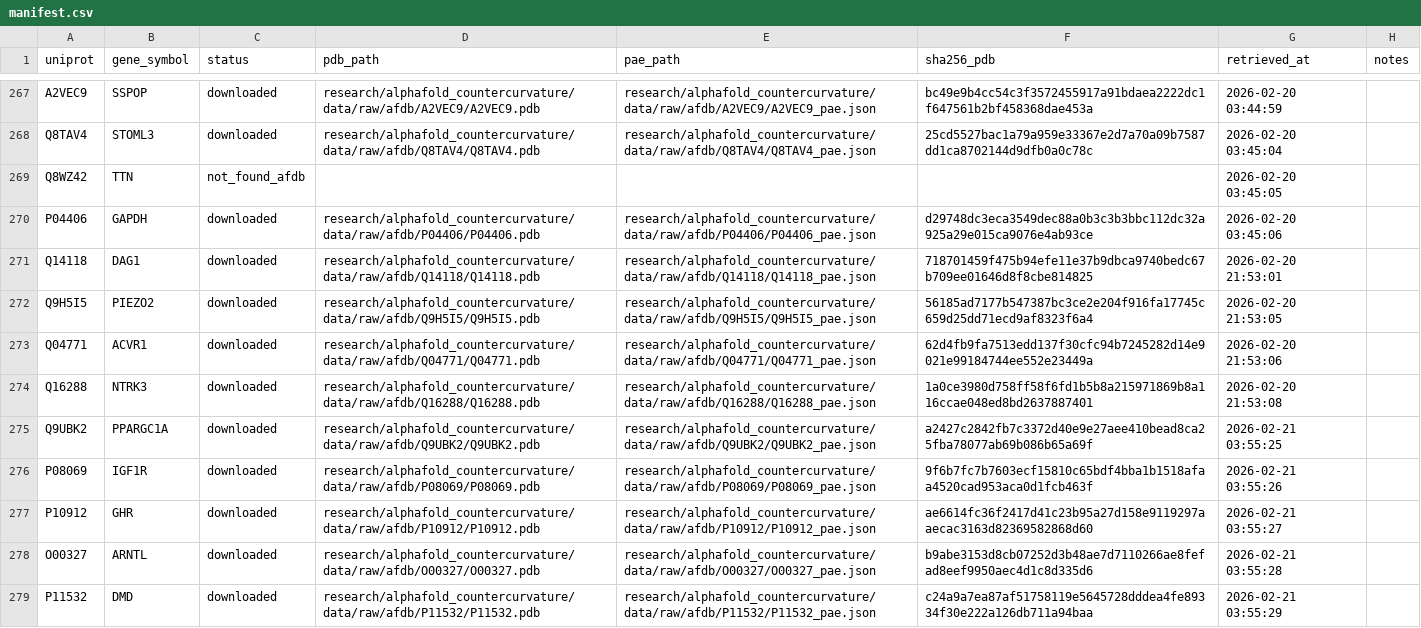
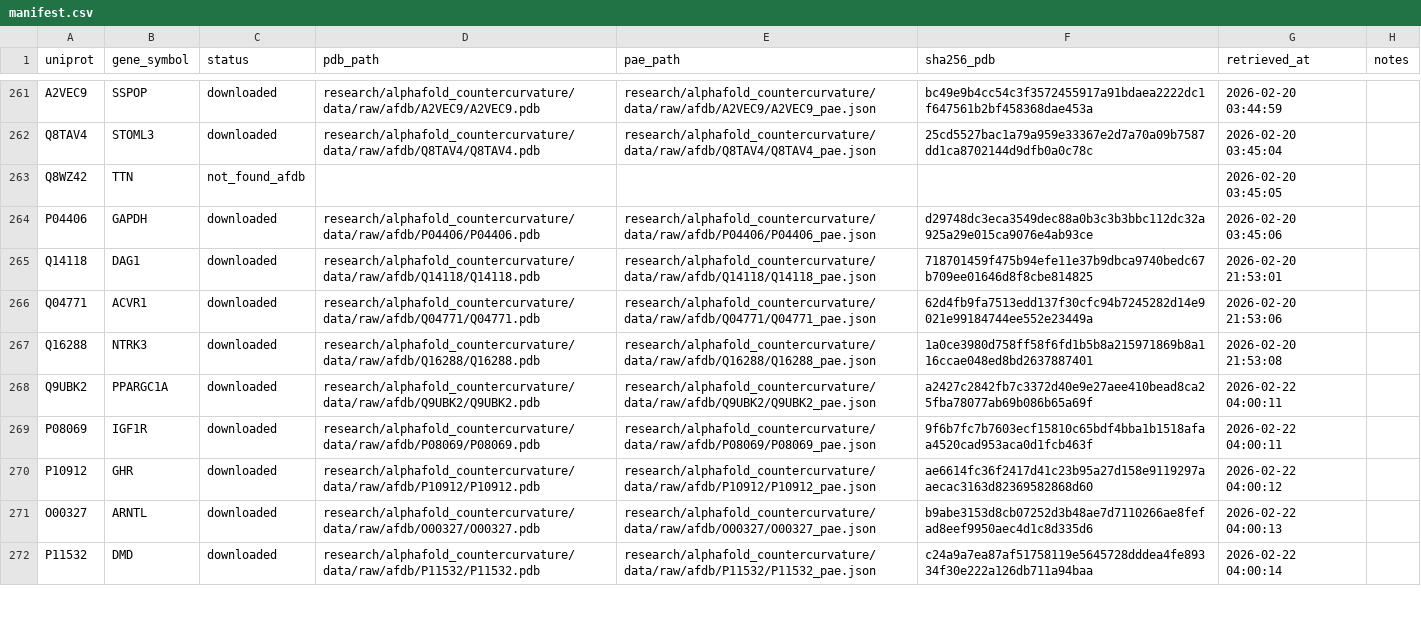
Before and after one commit to sayuj1989-ops/life, a CSV file: research/alphafold_countercurvature/data/manifest.csv, drawn as a sheet; only a part is shown, gaps mark what is left out; the diff covers the shown part only.

```diff
--- a/research/alphafold_countercurvature/data/manifest.csv
+++ b/research/alphafold_countercurvature/data/manifest.csv
@@ -271,9 +265,8 @@ P04406,GAPDH,downloaded,research/alphafold_countercurvature/data/raw/afdb/P04406
 Q14118,DAG1,downloaded,research/alphafold_countercurvature/data/raw/afdb/Q14118/Q14118.pdb,research/alphafold_countercurvature/data/raw/afdb/Q14118/Q14118_pae.json,718701459f475b94efe11e37b9dbca9740bedc67b709ee01646d8f8cbe814825,2026-02-20 21:53:01,
-Q9H5I5,PIEZO2,downloaded,research/alphafold_countercurvature/data/raw/afdb/Q9H5I5/Q9H5I5.pdb,research/alphafold_countercurvature/data/raw/afdb/Q9H5I5/Q9H5I5_pae.json,56185ad7177b547387bc3ce2e204f916fa17745c659d25dd71ecd9af8323f6a4,2026-02-20 21:53:05,
 Q04771,ACVR1,downloaded,research/alphafold_countercurvature/data/raw/afdb/Q04771/Q04771.pdb,research/alphafold_countercurvature/data/raw/afdb/Q04771/Q04771_pae.json,62d4fb9fa7513edd137f30cfc94b7245282d14e9021e99184744ee552e23449a,2026-02-20 21:53:06,
 Q16288,NTRK3,downloaded,research/alphafold_countercurvature/data/raw/afdb/Q16288/Q16288.pdb,research/alphafold_countercurvature/data/raw/afdb/Q16288/Q16288_pae.json,1a0ce3980d758ff58f6fd1b5b8a215971869b8a116ccae048ed8bd2637887401,2026-02-20 21:53:08,
-Q9UBK2,PPARGC1A,downloaded,research/alphafold_countercurvature/data/raw/afdb/Q9UBK2/Q9UBK2.pdb,research/alphafold_countercurvature/data/raw/afdb/Q9UBK2/Q9UBK2_pae.json,a2427c2842fb7c3372d40e9e27aee410bead8ca25fba78077ab69b086b65a69f,2026-02-21 03:55:25,
-P08069,IGF1R,downloaded,research/alphafold_countercurvature/data/raw/afdb/P08069/P08069.pdb,research/alphafold_countercurvature/data/raw/afdb/P08069/P08069_pae.json,9f6b7fc7b7603ecf15810c65bdf4bba1b1518afaa4520cad953aca0d1fcb463f,2026-02-21 03:55:26,
-P10912,GHR,downloaded,research/alphafold_countercurvature/data/raw/afdb/P10912/P10912.pdb,research/alphafold_countercurvature/data/raw/afdb/P10912/P10912_pae.json,ae6614fc36f2417d41c23b95a27d158e9119297aaecac3163d82369582868d60,2026-02-21 03:55:27,
-O00327,ARNTL,downloaded,research/alphafold_countercurvature/data/raw/afdb/O00327/O00327.pdb,research/alphafold_countercurvature/data/raw/afdb/O00327/O00327_pae.json,b9abe3153d8cb07252d3b48ae7d7110266ae8fefad8eef9950aec4d1c8d335d6,2026-02-21 03:55:28,
-P11532,DMD,downloaded,research/alphafold_countercurvature/data/raw/afdb/P11532/P11532.pdb,research/alphafold_countercurvature/data/raw/afdb/P11532/P11532_pae.json,c24a9a7ea87af51758119e5645728dddea4fe89334f30e222a126db711a94baa,2026-02-21 03:55:29,
+Q9UBK2,PPARGC1A,downloaded,research/alphafold_countercurvature/data/raw/afdb/Q9UBK2/Q9UBK2.pdb,research/alphafold_countercurvature/data/raw/afdb/Q9UBK2/Q9UBK2_pae.json,a2427c2842fb7c3372d40e9e27aee410bead8ca25fba78077ab69b086b65a69f,2026-02-22 04:00:11,
+P08069,IGF1R,downloaded,research/alphafold_countercurvature/data/raw/afdb/P08069/P08069.pdb,research/alphafold_countercurvature/data/raw/afdb/P08069/P08069_pae.json,9f6b7fc7b7603ecf15810c65bdf4bba1b1518afaa4520cad953aca0d1fcb463f,2026-02-22 04:00:11,
+P10912,GHR,downloaded,research/alphafold_countercurvature/data/raw/afdb/P10912/P10912.pdb,research/alphafold_countercurvature/data/raw/afdb/P10912/P10912_pae.json,ae6614fc36f2417d41c23b95a27d158e9119297aaecac3163d82369582868d60,2026-02-22 04:00:12,
+O00327,ARNTL,downloaded,research/alphafold_countercurvature/data/raw/afdb/O00327/O00327.pdb,research/alphafold_countercurvature/data/raw/afdb/O00327/O00327_pae.json,b9abe3153d8cb07252d3b48ae7d7110266ae8fefad8eef9950aec4d1c8d335d6,2026-02-22 04:00:13,
+P11532,DMD,downloaded,research/alphafold_countercurvature/data/raw/afdb/P11532/P11532.pdb,research/alphafold_countercurvature/data/raw/afdb/P11532/P11532_pae.json,c24a9a7ea87af51758119e5645728dddea4fe89334f30e222a126db711a94baa,2026-02-22 04:00:14,
```
Also changed, not shown: 6 added rows, 6 removed rows and 1 edited cell elsewhere in this file, research/alphafold_countercurvature/data/processed/candidates.csv, 7 other files.
